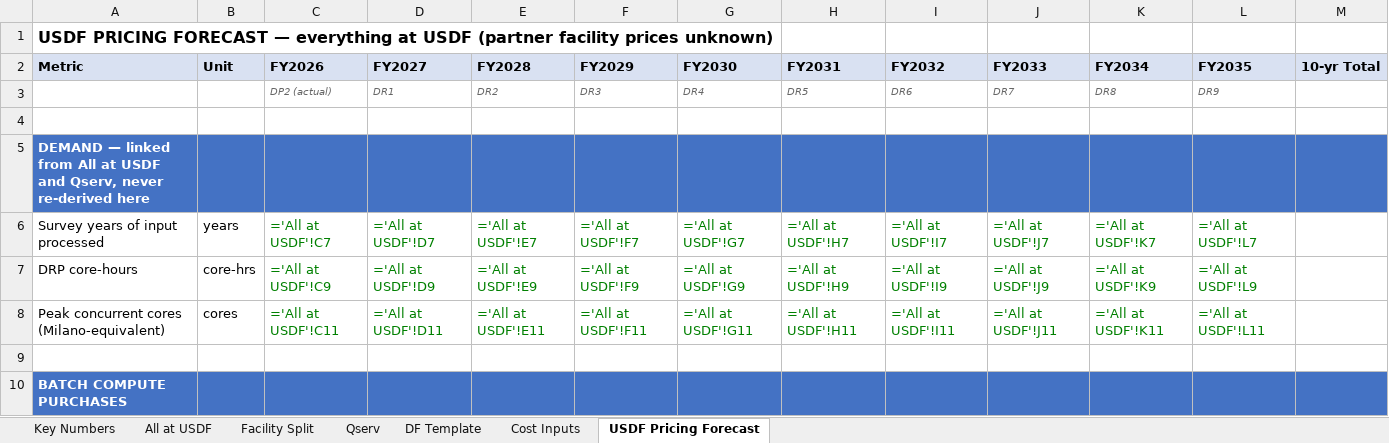
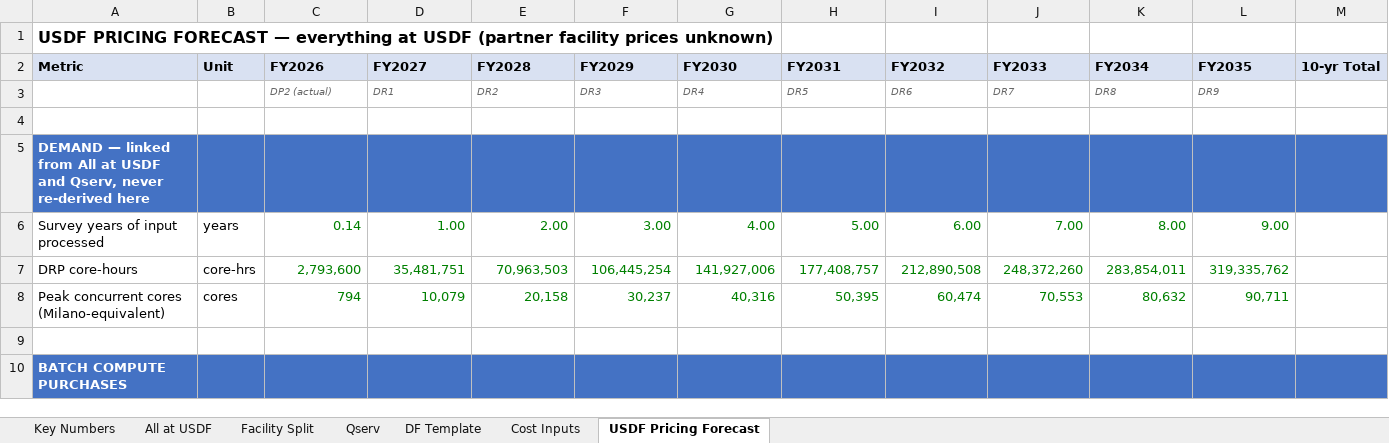
Before and after one commit to lsst/rubin-sizing-model, an Excel workbook: rubin_usdf_model_2026_condensed_with_pricing.xlsx, sheet USDF Pricing Forecast, drawn as a sheet; only a part is shown; values as stored, in another font and other column widths than the file's, no borders; formulas without a stored value are shown as written; the diff covers the shown part only; the diff names each change by its address in the sheet, - before the commit and + after, or states it on an @@ line.

```diff
--- a/rubin_usdf_model_2026_condensed_with_pricing.xlsx (sheet USDF Pricing Forecast)
+++ b/rubin_usdf_model_2026_condensed_with_pricing.xlsx (sheet USDF Pricing Forecast)
-C6 (FY2026): ='All at USDF'!C7
+C6 (FY2026): 0.14
-D6 (FY2027): ='All at USDF'!D7
+D6 (FY2027): 1.00
-E6 (FY2028): ='All at USDF'!E7
+E6 (FY2028): 2.00
-F6 (FY2029): ='All at USDF'!F7
+F6 (FY2029): 3.00
-G6 (FY2030): ='All at USDF'!G7
+G6 (FY2030): 4.00
-H6 (FY2031): ='All at USDF'!H7
+H6 (FY2031): 5.00
-I6 (FY2032): ='All at USDF'!I7
+I6 (FY2032): 6.00
-J6 (FY2033): ='All at USDF'!J7
+J6 (FY2033): 7.00
-K6 (FY2034): ='All at USDF'!K7
+K6 (FY2034): 8.00
-L6 (FY2035): ='All at USDF'!L7
+L6 (FY2035): 9.00
-C7 (FY2026): ='All at USDF'!C9
+C7 (FY2026): 2,793,600
-D7 (FY2027): ='All at USDF'!D9
+D7 (FY2027): 35,481,751
-E7 (FY2028): ='All at USDF'!E9
+E7 (FY2028): 70,963,503
-F7 (FY2029): ='All at USDF'!F9
+F7 (FY2029): 106,445,254
-G7 (FY2030): ='All at USDF'!G9
+G7 (FY2030): 141,927,006
-H7 (FY2031): ='All at USDF'!H9
+H7 (FY2031): 177,408,757
-I7 (FY2032): ='All at USDF'!I9
+I7 (FY2032): 212,890,508
-J7 (FY2033): ='All at USDF'!J9
+J7 (FY2033): 248,372,260
-K7 (FY2034): ='All at USDF'!K9
+K7 (FY2034): 283,854,011
-L7 (FY2035): ='All at USDF'!L9
+L7 (FY2035): 319,335,762
-C8 (FY2026): ='All at USDF'!C11
+C8 (FY2026): 794
-D8 (FY2027): ='All at USDF'!D11
+D8 (FY2027): 10,079
-E8 (FY2028): ='All at USDF'!E11
+E8 (FY2028): 20,158
-F8 (FY2029): ='All at USDF'!F11
+F8 (FY2029): 30,237
-G8 (FY2030): ='All at USDF'!G11
+G8 (FY2030): 40,316
-H8 (FY2031): ='All at USDF'!H11
+H8 (FY2031): 50,395
-I8 (FY2032): ='All at USDF'!I11
+I8 (FY2032): 60,474
-J8 (FY2033): ='All at USDF'!J11
+J8 (FY2033): 70,553
-K8 (FY2034): ='All at USDF'!K11
+K8 (FY2034): 80,632
-L8 (FY2035): ='All at USDF'!L11
+L8 (FY2035): 90,711
```
Also changed, not shown: 289 edited cells elsewhere in this sheet, sheet All at USDF, sheet Facility Split, sheet Qserv, sheet Key Numbers, sheet DF Template, 3 other files.
